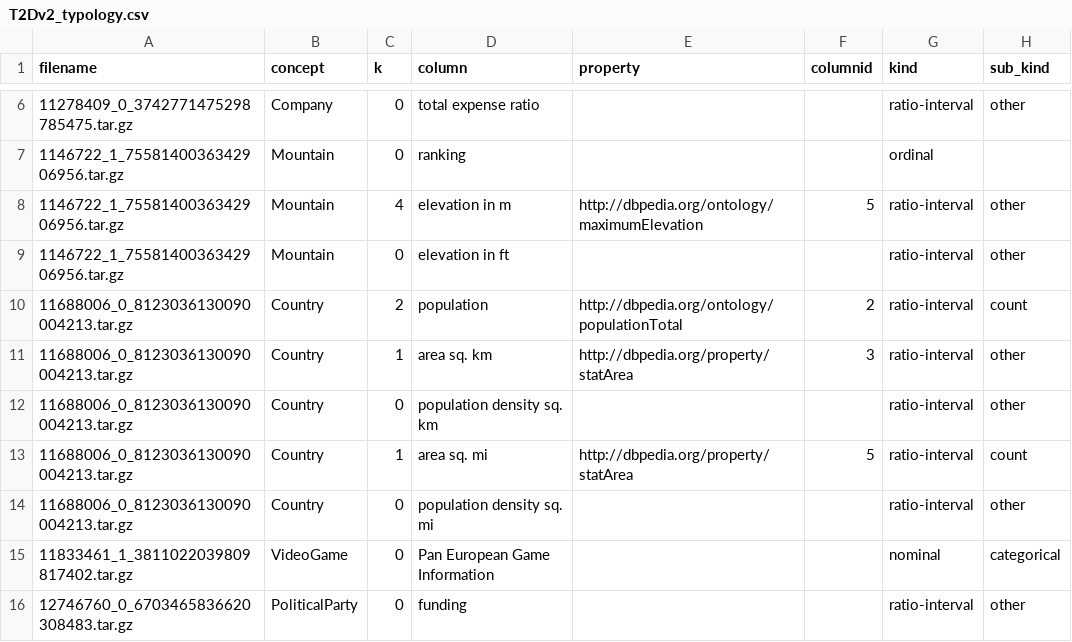
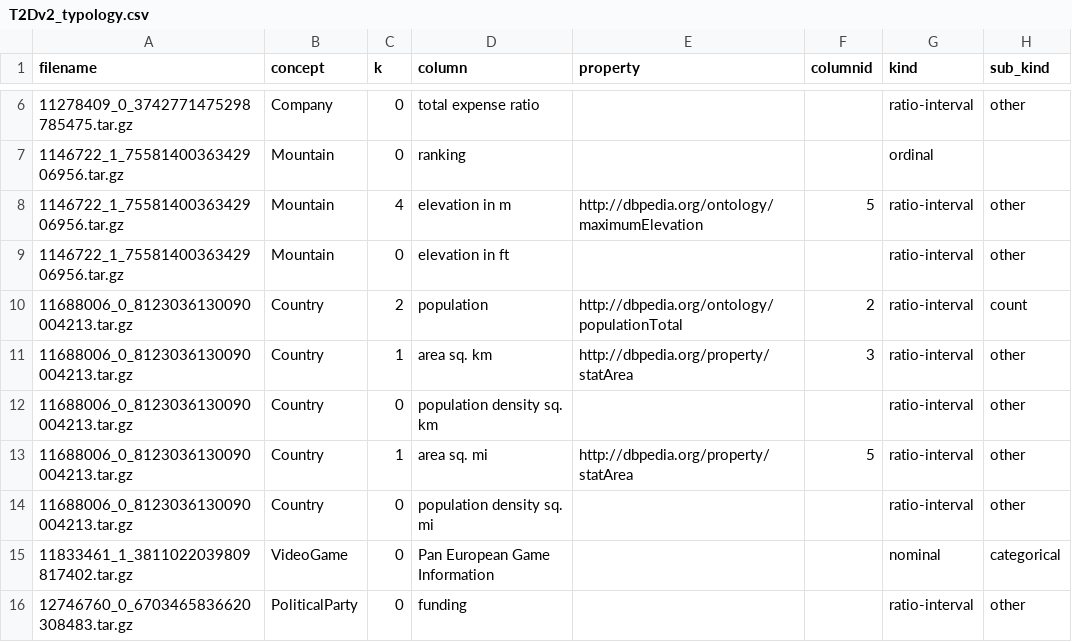
Before and after one commit to oeg-upm/ttla, a CSV file: meta/T2Dv2_typology.csv, drawn as a sheet; only a part is shown, gaps mark what is left out.

Commit message:
fix one typology

```diff
--- a/meta/T2Dv2_typology.csv
+++ b/meta/T2Dv2_typology.csv
@@ -12,3 +12,3 @@
 11688006_0_8123036130090004213.tar.gz,Country,0,population density sq. km,,,ratio-interval,other
-11688006_0_8123036130090004213.tar.gz,Country,1,area sq. mi,http://dbpedia.org/property/statArea,5,ratio-interval,count
+11688006_0_8123036130090004213.tar.gz,Country,1,area sq. mi,http://dbpedia.org/property/statArea,5,ratio-interval,other
 11688006_0_8123036130090004213.tar.gz,Country,0,population density sq. mi,,,ratio-interval,other
```
